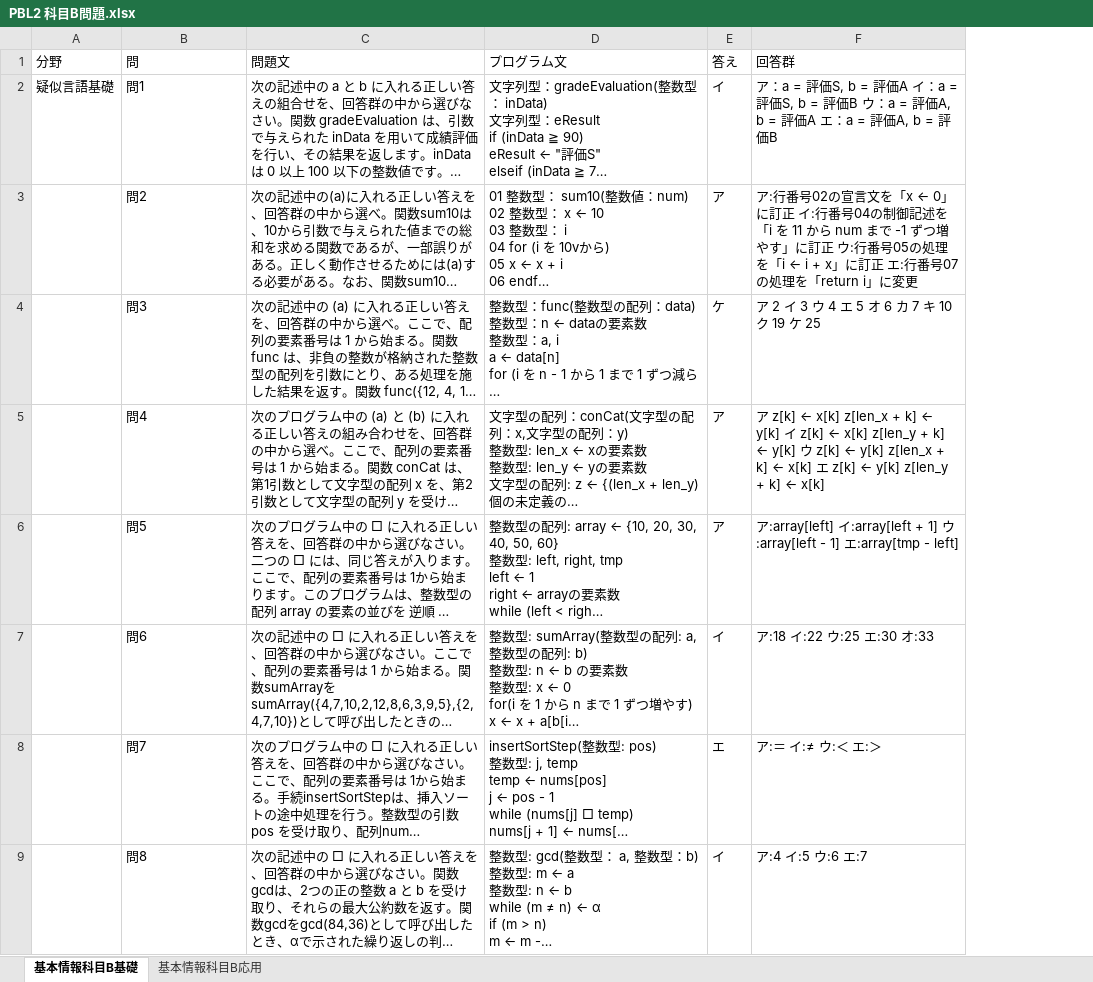
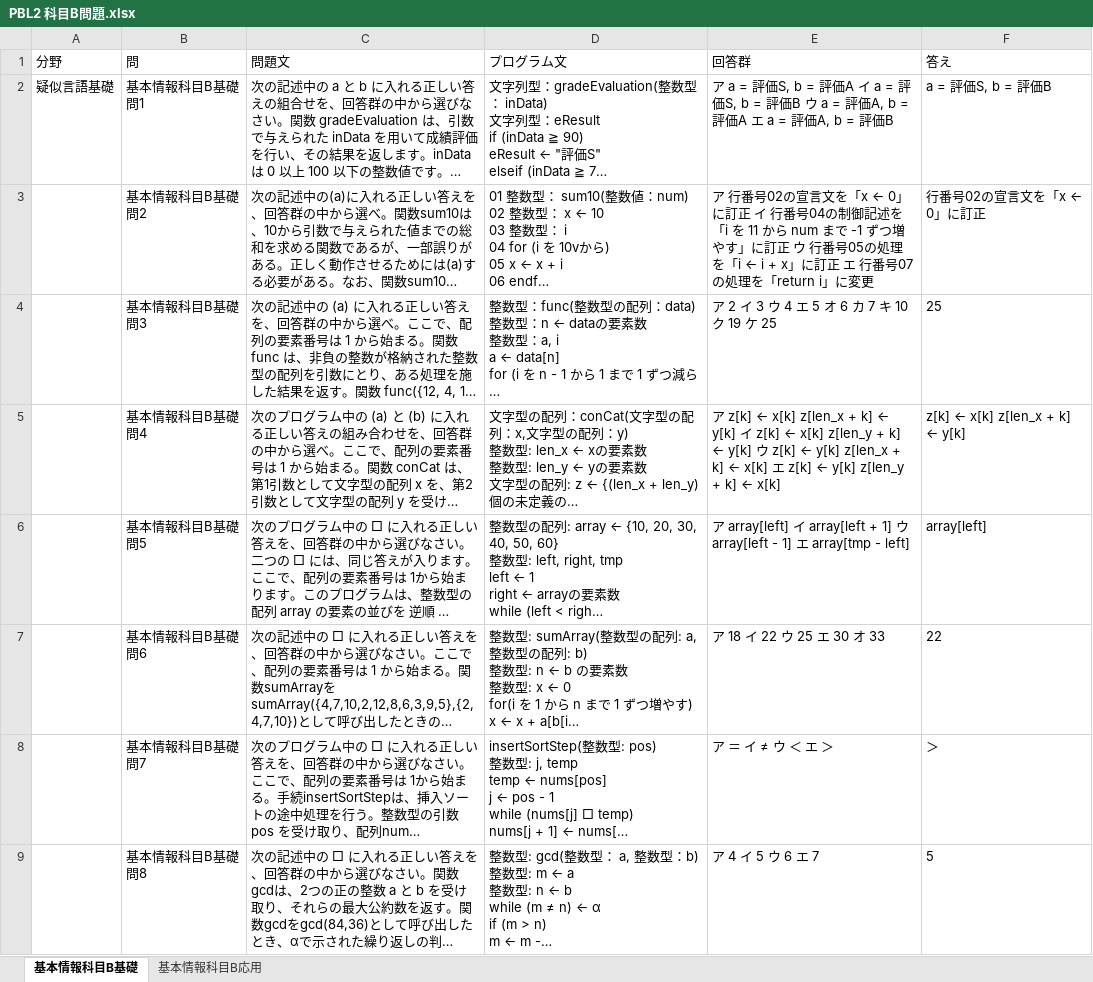
Before and after one commit to KDTheSixSense/App_dev_V1, an Excel workbook: src/app/(main)/issue_list/basic_info_b_problem/data/PBL2 科目B問題.xlsx, sheet 基本情報科目B基礎, drawn as a sheet; only a part is shown; long unchanged cells end in …; values as stored, in another font and other column widths than the file's, no borders; charts and pictures not drawn; removed rows and columns are numbered as before the commit, all else as after; the diff covers the shown part only; the diff names each change by its address in the sheet, - before the commit and + after, or states it on an @@ line.

```diff
--- a/src/app/(main)/issue_list/basic_info_b_problem/data/PBL2 科目B問題.xlsx (sheet 基本情報科目B基礎)
+++ b/src/app/(main)/issue_list/basic_info_b_problem/data/PBL2 科目B問題.xlsx (sheet 基本情報科目B基礎)
-column E (答え), rows 2-9: イ | ア | ケ | ア | ア | イ | エ | イ
+column F (答え), rows 2-9: a = 評価S, b = 評価B | 行番号02の宣言文を「x ← 0」に訂正 | 25 | z[k] ← x[k] z[len_x + k] ← y[k] | array[left] | 22 | ＞ | 5
-B2 (問): 問1
+B2 (問): 基本情報科目B基礎 問1
-E2 (回答群): ア：a = 評価S, b = 評価A イ：a = 評価S, b = 評価B ウ：a = 評価A, b = 評価A エ：a = 評価…
+E2 (回答群): ア a = 評価S, b = 評価A イ a = 評価S, b = 評価B ウ a = 評価A, b = 評価A エ a = 評価…
-B3 (問): 問2
+B3 (問): 基本情報科目B基礎 問2
-E3 (回答群): ア:行番号02の宣言文を「x ← 0」に訂正 イ:行番号04の制御記述を「i を 11 から num まで -1 ずつ増やす」に訂正 ウ:行番号05の処理を「i ← i + x」に訂正 エ:行番号07…
+E3 (回答群): ア 行番号02の宣言文を「x ← 0」に訂正 イ 行番号04の制御記述を「i を 11 から num まで -1 ずつ増やす」に訂正 ウ 行番号05の処理を「i ← i + x」に訂正 エ 行番号07…
-B4 (問): 問3
+B4 (問): 基本情報科目B基礎 問3
-B5 (問): 問4
+B5 (問): 基本情報科目B基礎 問4
-B6 (問): 問5
+B6 (問): 基本情報科目B基礎 問5
-E6 (回答群): ア:array[left] イ:array[left + 1] ウ:array[left - 1] エ:array[tmp - left]
+E6 (回答群): ア array[left] イ array[left + 1] ウ array[left - 1] エ array[tmp - left]
-B7 (問): 問6
+B7 (問): 基本情報科目B基礎 問6
-E7 (回答群): ア:18 イ:22 ウ:25 エ:30 オ:33
+E7 (回答群): ア 18 イ 22 ウ 25 エ 30 オ 33
-B8 (問): 問7
+B8 (問): 基本情報科目B基礎 問7
-E8 (回答群): ア:＝ イ:≠ ウ:＜ エ:＞
+E8 (回答群): ア ＝ イ ≠ ウ ＜ エ ＞
-B9 (問): 問8
+B9 (問): 基本情報科目B基礎 問8
-E9 (回答群): ア:4 イ:5 ウ:6 エ:7
+E9 (回答群): ア 4 イ 5 ウ 6 エ 7
```
Also changed, not shown: 14 edited cells elsewhere in this sheet, sheet 基本情報科目B応用, charts or pictures, 2 other files.
